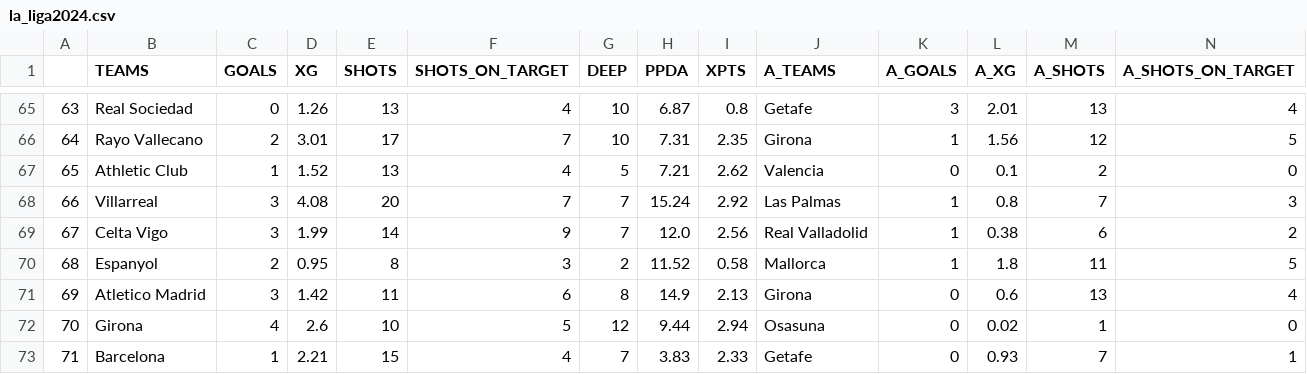
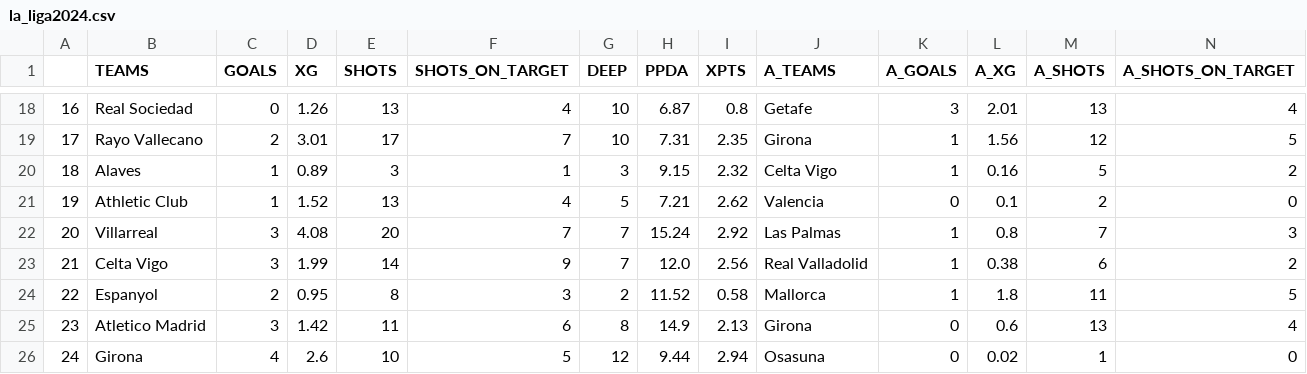
Before and after one commit to mgebele/football_stats, a CSV file: data/xg/la_liga2024.csv, drawn as a sheet; only a part is shown, gaps mark what is left out; the shorter side is filled out with more unchanged rows; rows hold the shown columns only; the diff covers the shown part only; the diff names each change by its address in the sheet, - before the commit and + after, or states it on an @@ line.

```diff
--- a/data/xg/la_liga2024.csv
+++ b/data/xg/la_liga2024.csv
@@ column A renumbered from row 2 down @@
+row 20: 18 | Alaves | 1 | 0.89 | 3 | 1 | 3 | 9.15 | 2.32 | Celta Vigo | 1 | 0.16 | 5 | 2
```
Also changed, not shown: 47 moved rows elsewhere in this file, data/htdatan/b_2425.csv, data/htdatan/l1_2425.csv, 7 other files.
